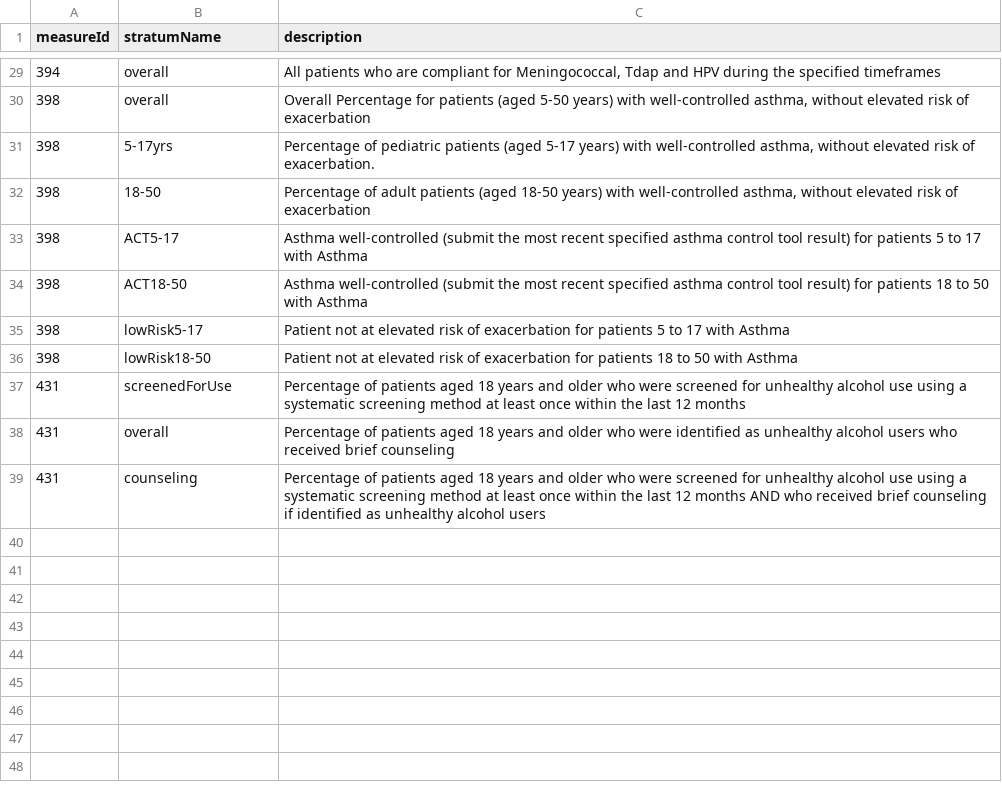
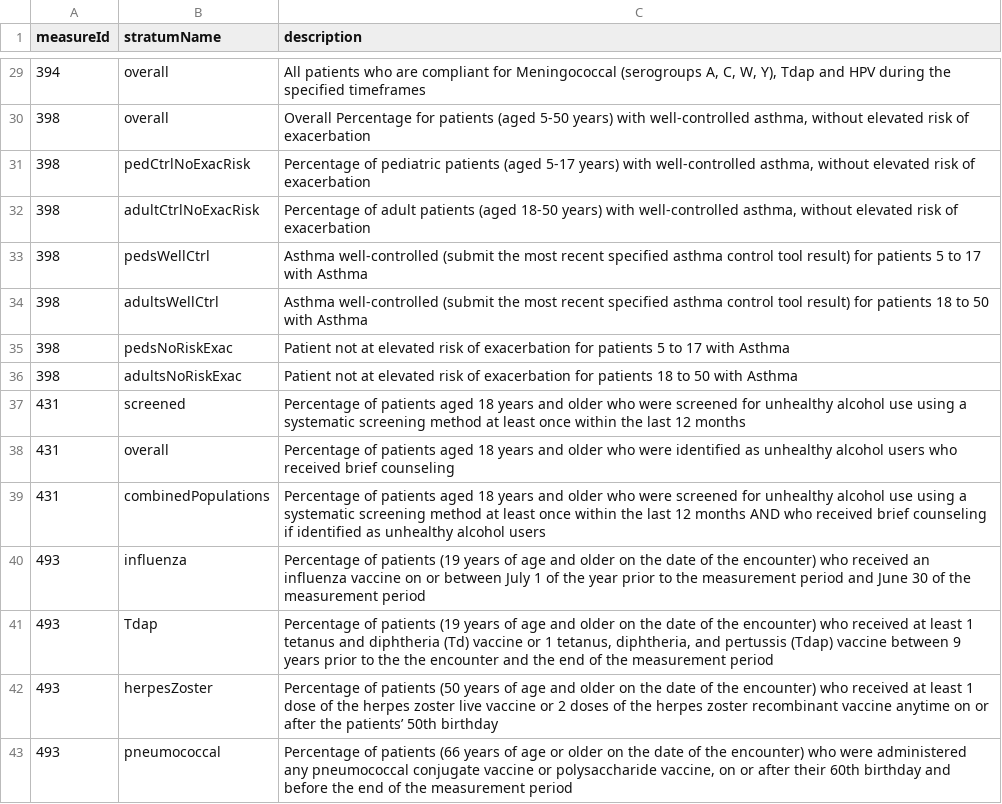
Before and after one commit to CMSgov/qpp-measures-data, a CSV file: util/measures/2023/quality-strata.csv, drawn as a sheet; only a part is shown, gaps mark what is left out; the diff covers the shown part only.

```diff
--- a/util/measures/2023/quality-strata.csv
+++ b/util/measures/2023/quality-strata.csv
@@ -29,11 +29,15 @@ measureId,stratumName,description
-394,overall,"All patients who are compliant for Meningococcal, Tdap and HPV during the specified timeframes"
+394,overall,"All patients who are compliant for Meningococcal (serogroups A, C, W, Y), Tdap and HPV during the specified timeframes"
 398,overall,"Overall Percentage for patients (aged 5-50 years) with well-controlled asthma, without elevated risk of exacerbation"
-398,5-17yrs,"Percentage of pediatric patients (aged 5-17 years) with well-controlled asthma, without elevated risk of exacerbation."
-398,18-50,"Percentage of adult patients (aged 18-50 years) with well-controlled asthma, without elevated risk of exacerbation"
-398,ACT5-17,Asthma well-controlled (submit the most recent specified asthma control tool result) for patients 5 to 17 with Asthma
-398,ACT18-50,Asthma well-controlled (submit the most recent specified asthma control tool result) for patients 18 to 50 with Asthma
-398,lowRisk5-17,Patient not at elevated risk of exacerbation for patients 5 to 17 with Asthma
-398,lowRisk18-50,Patient not at elevated risk of exacerbation for patients 18 to 50 with Asthma
-431,screenedForUse,Percentage of patients aged 18 years and older who were screened for unhealthy alcohol use using a systematic screening method at least once within the last 12 months
+398,pedCtrlNoExacRisk,"Percentage of pediatric patients (aged 5-17 years) with well-controlled asthma, without elevated risk of exacerbation"
+398,adultCtrlNoExacRisk,"Percentage of adult patients (aged 18-50 years) with well-controlled asthma, without elevated risk of exacerbation"
+398,pedsWellCtrl,Asthma well-controlled (submit the most recent specified asthma control tool result) for patients 5 to 17 with Asthma
+398,adultsWellCtrl,Asthma well-controlled (submit the most recent specified asthma control tool result) for patients 18 to 50 with Asthma
+398,pedsNoRiskExac,Patient not at elevated risk of exacerbation for patients 5 to 17 with Asthma
+398,adultsNoRiskExac,Patient not at elevated risk of exacerbation for patients 18 to 50 with Asthma
+431,screened,Percentage of patients aged 18 years and older who were screened for unhealthy alcohol use using a systematic screening method at least once within the last 12 months
 431,overall,Percentage of patients aged 18 years and older who were identified as unhealthy alcohol users who received brief counseling
-431,counseling,Percentage of patients aged 18 years and older who were screened for unhealthy alcohol use using a systematic screening method at least once within the last 12 months AND who received brief counseling if identified as unhealthy alcohol users
+431,combinedPopulations,Percentage of patients aged 18 years and older who were screened for unhealthy alcohol use using a systematic screening method at least once within the last 12 months AND who received brief counseling if identified as unhealthy alcohol users
+493,influenza,Percentage of patients (19 years of age and older on the date of the encounter) who received an influenza vaccine on or between July 1 of the year prior to the measurement period and June 30 of the measurement period
+493,Tdap,"Percentage of patients (19 years of age and older on the date of the encounter) who received at least 1 tetanus and diphtheria (Td) vaccine or 1 tetanus, diphtheria, and pertussis (Tdap)  vaccine between 9 years prior to the the encounter and the end of the measurement period"
+493,herpesZoster,Percentage of patients (50 years of age and older on the date of the encounter) who received at least 1 dose of the herpes zoster live vaccine or 2 doses of the herpes zoster recombinant vaccine anytime on or after the patients’ 50th birthday
+493,pneumococcal,"Percentage of patients (66 years of age or older on the date of the encounter) who were administered any pneumococcal conjugate vaccine or polysaccharide vaccine, on or after their 60th birthday and before the end of the measurement period"
```
Also changed, not shown: 30 edited cells elsewhere in this file, 3 other files.
